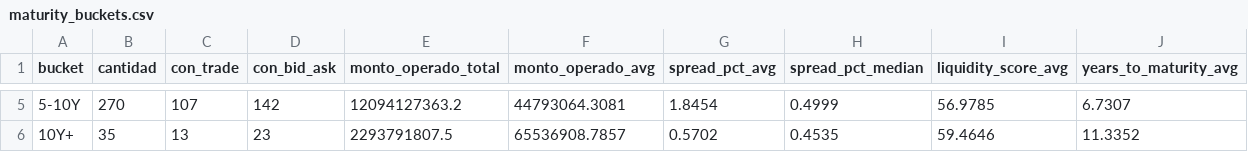
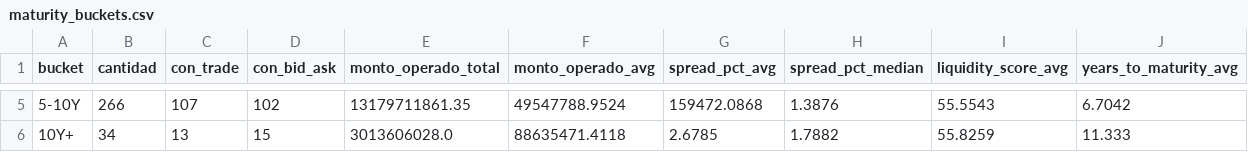
Before and after one commit to Facundocovian/on-radar, a CSV file: outputs/maturity_buckets.csv, drawn as a sheet; only a part is shown, gaps mark what is left out; the diff covers the shown part only.

```diff
--- a/outputs/maturity_buckets.csv
+++ b/outputs/maturity_buckets.csv
@@ -5,2 +5,2 @@
-5-10Y,270,107,142,12094127363.2,44793064.3081,1.8454,0.4999,56.9785,6.7307
-10Y+,35,13,23,2293791807.5,65536908.7857,0.5702,0.4535,59.4646,11.3352
+5-10Y,266,107,102,13179711861.35,49547788.9524,159472.0868,1.3876,55.5543,6.7042
+10Y+,34,13,15,3013606028.0,88635471.4118,2.6785,1.7882,55.8259,11.333
```
Also changed, not shown: 27 edited cells elsewhere in this file, outputs/ons_enriched.csv, outputs/ons_master.csv, 8 other files.
